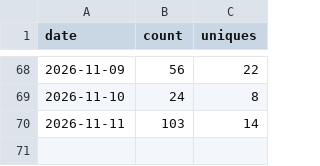
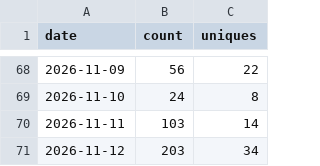
Before and after one commit to AZURE2DEV/AZURE2, a CSV file: traffic/clones.csv, drawn as a sheet; only a part is shown, gaps mark what is left out; the diff names each change by its address in the sheet, - before the commit and + after, or states it on an @@ line.

```diff
--- a/traffic/clones.csv
+++ b/traffic/clones.csv
+row 71: 2026-11-12 | 203 | 34
```
Also changed, not shown: traffic/downloads.csv, traffic/popular_paths.csv, 3 other files.
